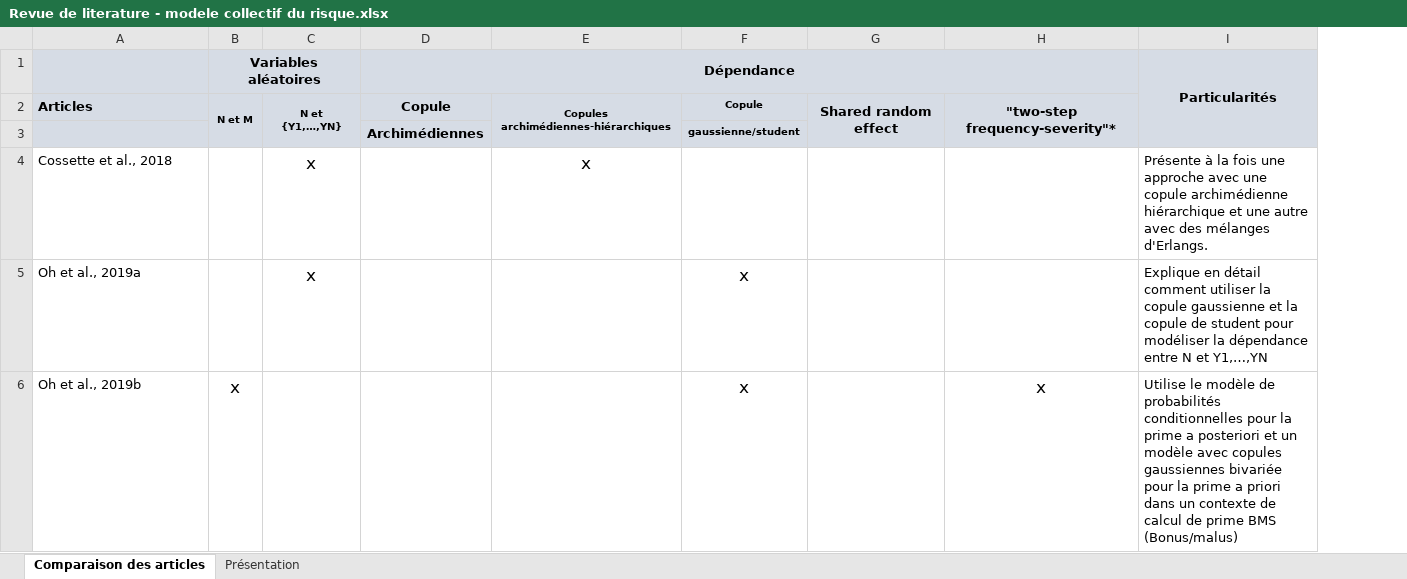
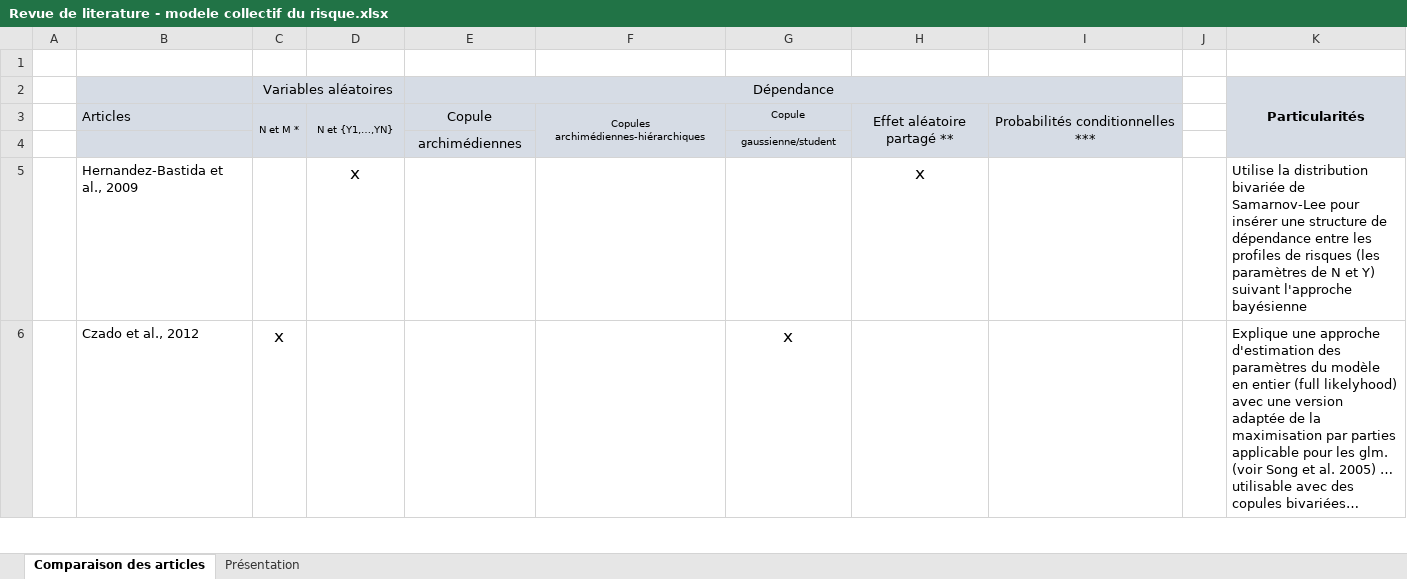
Before and after one commit to alexlepage07/Recherche_ete_2019, an Excel workbook: Code_Alex/Revue de literature - modele collectif du risque.xlsx, sheet Comparaison des articles, drawn as a sheet; only a part is shown; values as stored, in another font and other column widths than the file's, no borders; removed rows and columns are numbered as before the commit, all else as after; the diff covers the shown part only; the diff names each change by its address in the sheet, - before the commit and + after, or states it on an @@ line.

Commit message:
Revue de littérature - Modèle collectif du risque

```diff
--- a/Code_Alex/Revue de literature - modele collectif du risque.xlsx (sheet Comparaison des articles)
+++ b/Code_Alex/Revue de literature - modele collectif du risque.xlsx (sheet Comparaison des articles)
+column A, empty
+column J, empty
+row 1: (empty)
-C2 bold: on
+C2 bold: off
-E2 bold: on
+E2 bold: off
-B3:I3 bold: on
+B3:I3 bold: off
-C3 (Variables aléatoires): N et M
+C3 (Variables aléatoires): N et M *
-H3: Shared random effect
+H3: Effet aléatoire partagé **
-I3: "two-step frequency-severity"*
+I3: Probabilités conditionnelles ***
-E4 (Dépendance): Archimédiennes
+E4 (Dépendance): archimédiennes
-E4 bold: on
+E4 bold: off
-G4 bold: on
+G4 bold: off
-row 4: Cossette et al., 2018 |  | x |  | x |  |  |  | Présente à la fois une approche avec une copule archimédienne hiérarchique et une autre avec des mélanges d'Erlangs.
-row 5: Oh et al., 2019a |  | x |  |  | x |  |  | Explique en détail comment utiliser la copule gaussienne et la copule de student pour modéliser la dépendance entre N et Y1,…,YN
+row 5:  | Hernandez-Bastida et al., 2009 |  | x |  |  |  | x |  |  | Utilise la distribution bivariée de Samarnov-Lee pour insérer une structure de dépendance entre les profiles de risques (les paramètres de N et Y) suivant l'approche bayésienne
-B6: Oh et al., 2019b
+B6: Czado et al., 2012
-I6: x
+I6: (empty)
-K6 (Particularités): Utilise le modèle de probabilités conditionnelles pour la prime a posteriori et un modèle avec copules gaussiennes bivariée pour la prime a priori dans un contexte de calcul de prime BMS (Bonus/malus)
+K6 (Particularités): Explique une approche d'estimation des paramètres du modèle en entier (full likelyhood) avec une version adaptée de la maximisation par parties applicable pour les glm. (voir Song et al. 2005) … utilisable avec des copules bivariées…
```
Also changed, not shown: 7 added rows, 9 removed rows, 6 edited cells, cell formats and merged cells elsewhere in this sheet, sheet Présentation, 17 other files.
